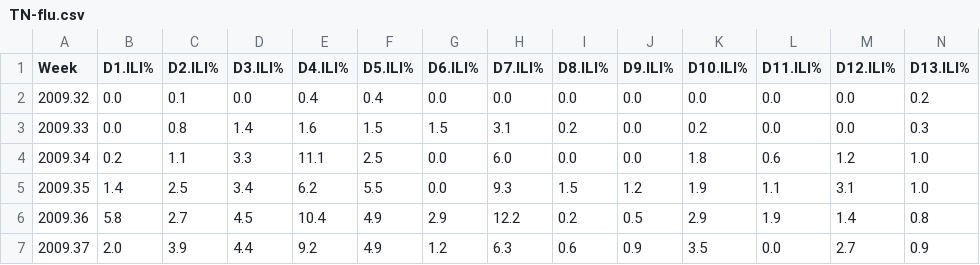
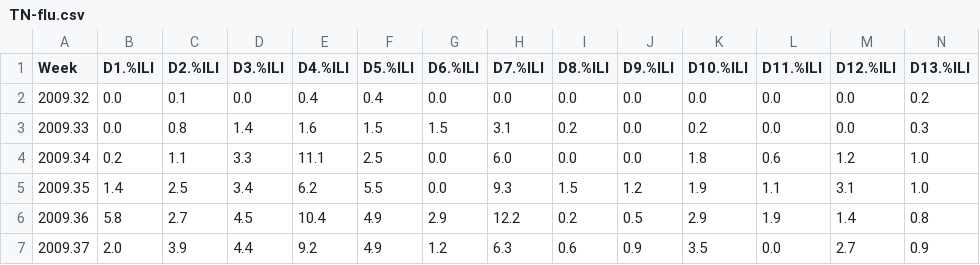
Before and after one commit to max-orhai/ppaml-cp7, a CSV file: data/TN-flu.csv, drawn as a sheet; only a part is shown; the diff covers the shown part only; the diff names each change by its address in the sheet, - before the commit and + after, or states it on an @@ line.

Commit message:
correct column names in header

```diff
--- a/data/TN-flu.csv
+++ b/data/TN-flu.csv
-B1: D1.ILI%
+B1: D1.%ILI
-C1: D2.ILI%
+C1: D2.%ILI
-D1: D3.ILI%
+D1: D3.%ILI
-E1: D4.ILI%
+E1: D4.%ILI
-F1: D5.ILI%
+F1: D5.%ILI
-G1: D6.ILI%
+G1: D6.%ILI
-H1: D7.ILI%
+H1: D7.%ILI
-I1: D8.ILI%
+I1: D8.%ILI
-J1: D9.ILI%
+J1: D9.%ILI
-K1: D10.ILI%
+K1: D10.%ILI
-L1: D11.ILI%
+L1: D11.%ILI
-M1: D12.ILI%
+M1: D12.%ILI
-N1: D13.ILI%
+N1: D13.%ILI
```
Also changed, not shown: 1 edited cell elsewhere in this file.
